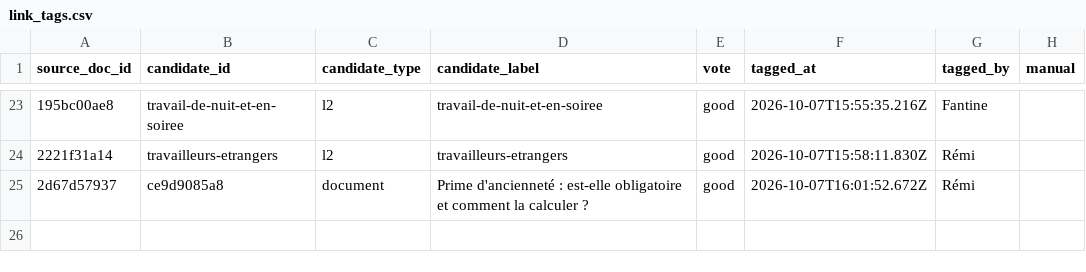
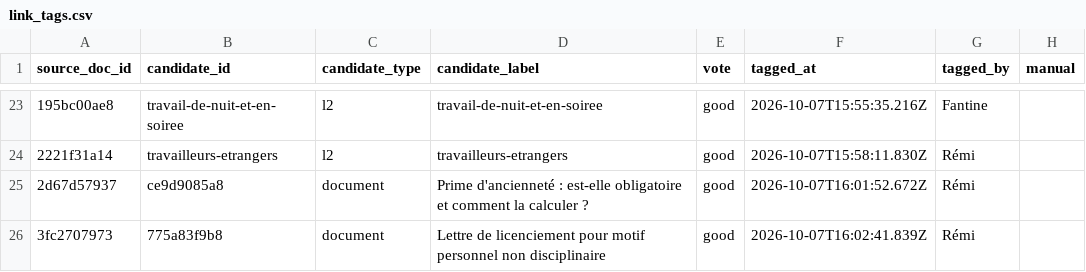
Before and after one commit to rmelisson/fiches-sp-links-tagging, a CSV file: votes/link_tags.csv, drawn as a sheet; only a part is shown, gaps mark what is left out; the diff names each change by its address in the sheet, - before the commit and + after, or states it on an @@ line.

Commit message:
votes: Rémi (25)

```diff
--- a/votes/link_tags.csv
+++ b/votes/link_tags.csv
+row 26: 3fc2707973 | 775a83f9b8 | document | Lettre de licenciement pour motif personnel non disciplinaire | good | 2026-10-07T16:02:41.839Z | Rémi
```
